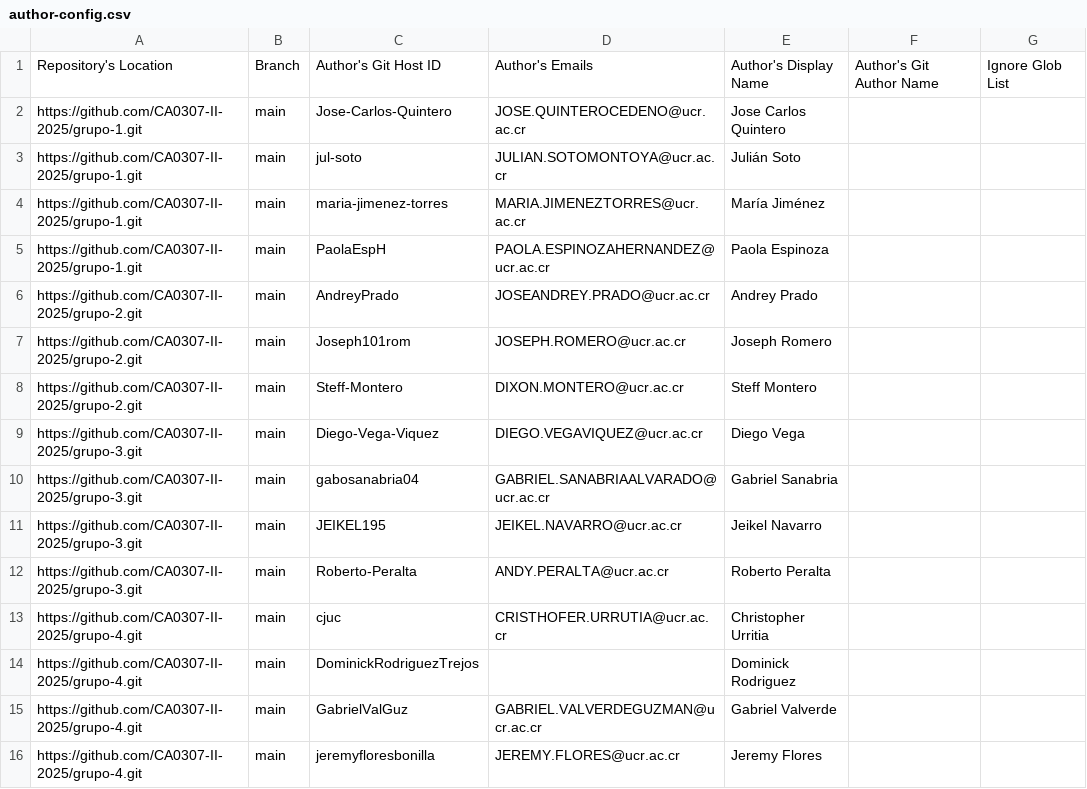
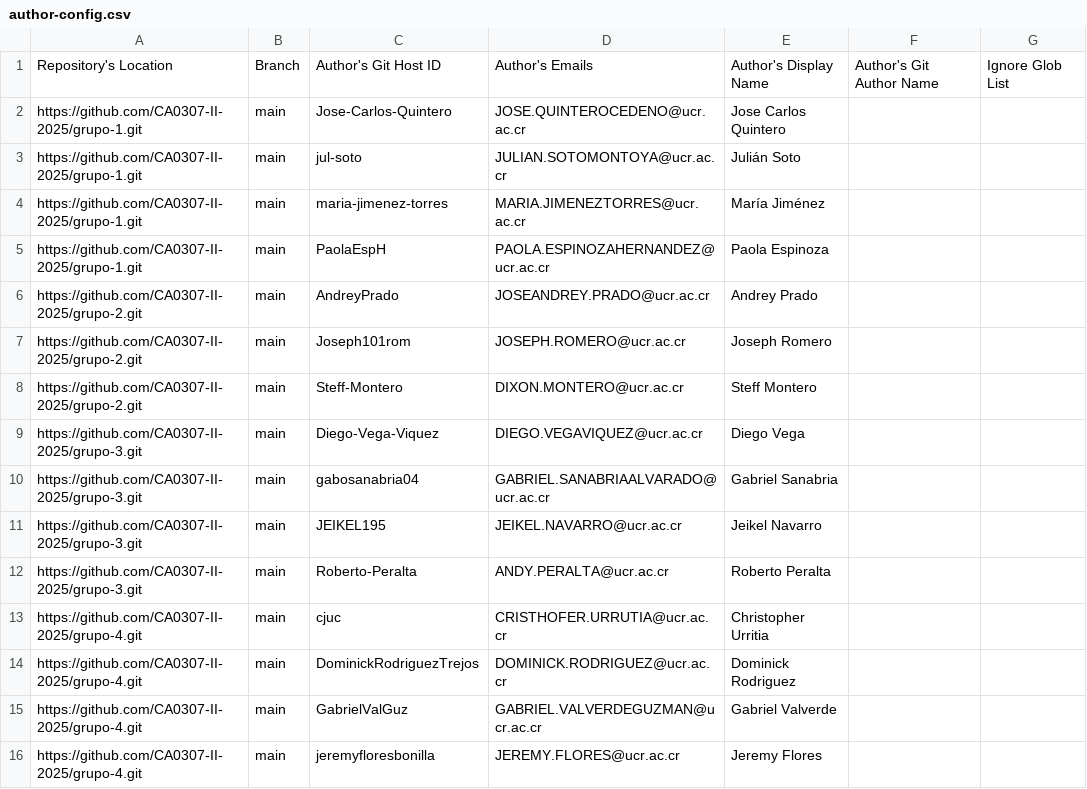
Before and after one commit to CA0307-II-2025/tablero-de-participacion, a CSV file: config/author-config.csv, drawn as a sheet.

Commit message:
Update author-config.csv

```diff
--- a/config/author-config.csv
+++ b/config/author-config.csv
@@ -13,3 +13,3 @@ https://github.com/CA0307-II-2025/grupo-3.git,main,Roberto-Peralta,ANDY.PERALTA@
 https://github.com/CA0307-II-2025/grupo-4.git,main,cjuc,CRISTHOFER.URRUTIA@ucr.ac.cr,Christopher Urritia,,
-https://github.com/CA0307-II-2025/grupo-4.git,main,DominickRodriguezTrejos,,Dominick Rodriguez,,
+https://github.com/CA0307-II-2025/grupo-4.git,main,DominickRodriguezTrejos,DOMINICK.RODRIGUEZ@ucr.ac.cr,Dominick Rodriguez,,
 https://github.com/CA0307-II-2025/grupo-4.git,main,GabrielValGuz,GABRIEL.VALVERDEGUZMAN@ucr.ac.cr,Gabriel Valverde,,
```
